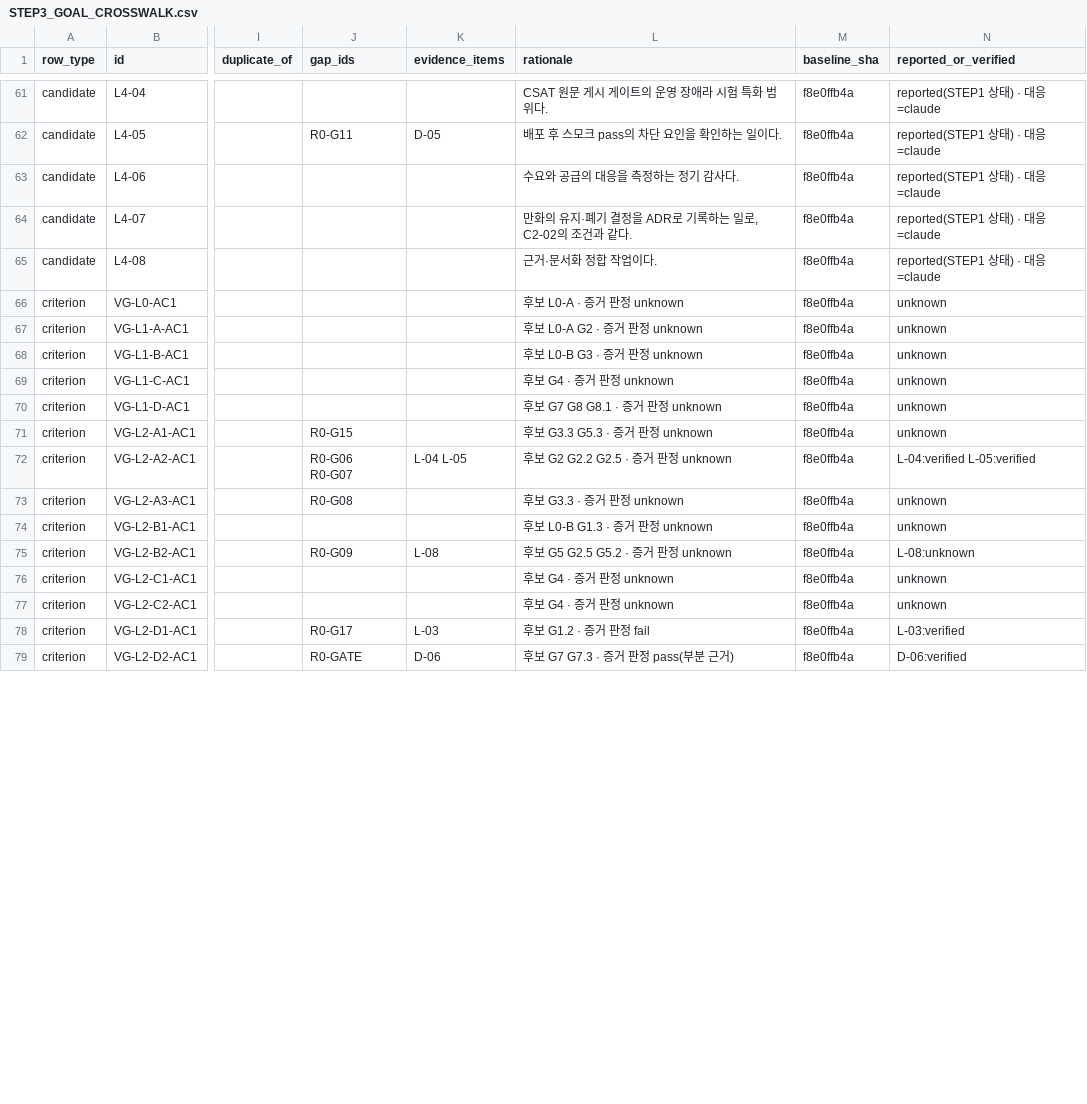
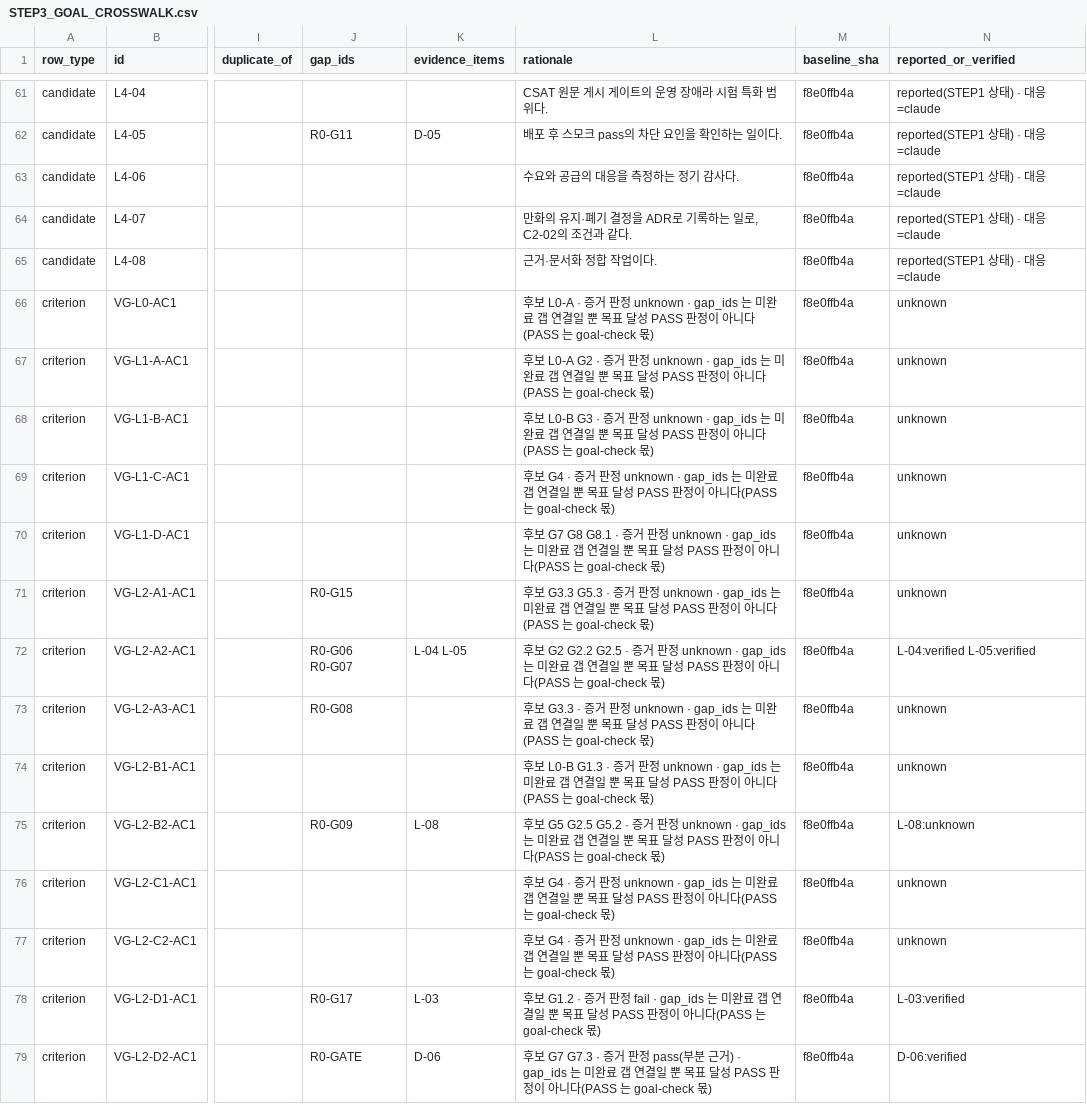
Before and after one commit to KangMin098/Vocaflow, a CSV file: docs/platform-goals/step3/STEP3_GOAL_CROSSWALK.csv, drawn as a sheet; only a part is shown, gaps mark what is left out; the diff covers the shown part only; the diff names each change by its address in the sheet, - before the commit and + after, or states it on an @@ line.

```diff
--- a/docs/platform-goals/step3/STEP3_GOAL_CROSSWALK.csv
+++ b/docs/platform-goals/step3/STEP3_GOAL_CROSSWALK.csv
-L66 (rationale): …판정 unknown
+L66 (rationale): …판정 unknown · gap_ids 는 미완료 갭 연결일 뿐 목표 달성 PASS 판정이 아니다(PASS 는 goal-check 몫)
-L67 (rationale): …판정 unknown
+L67 (rationale): …판정 unknown · gap_ids 는 미완료 갭 연결일 뿐 목표 달성 PASS 판정이 아니다(PASS 는 goal-check 몫)
-L68 (rationale): …판정 unknown
+L68 (rationale): …판정 unknown · gap_ids 는 미완료 갭 연결일 뿐 목표 달성 PASS 판정이 아니다(PASS 는 goal-check 몫)
-L69 (rationale): …판정 unknown
+L69 (rationale): …판정 unknown · gap_ids 는 미완료 갭 연결일 뿐 목표 달성 PASS 판정이 아니다(PASS 는 goal-check 몫)
-L70 (rationale): …판정 unknown
+L70 (rationale): …판정 unknown · gap_ids 는 미완료 갭 연결일 뿐 목표 달성 PASS 판정이 아니다(PASS 는 goal-check 몫)
-L71 (rationale): …판정 unknown
+L71 (rationale): …판정 unknown · gap_ids 는 미완료 갭 연결일 뿐 목표 달성 PASS 판정이 아니다(PASS 는 goal-check 몫)
-L72 (rationale): …판정 unknown
+L72 (rationale): …판정 unknown · gap_ids 는 미완료 갭 연결일 뿐 목표 달성 PASS 판정이 아니다(PASS 는 goal-check 몫)
-L73 (rationale): …판정 unknown
+L73 (rationale): …판정 unknown · gap_ids 는 미완료 갭 연결일 뿐 목표 달성 PASS 판정이 아니다(PASS 는 goal-check 몫)
-L74 (rationale): …판정 unknown
+L74 (rationale): …판정 unknown · gap_ids 는 미완료 갭 연결일 뿐 목표 달성 PASS 판정이 아니다(PASS 는 goal-check 몫)
-L75 (rationale): …판정 unknown
+L75 (rationale): …판정 unknown · gap_ids 는 미완료 갭 연결일 뿐 목표 달성 PASS 판정이 아니다(PASS 는 goal-check 몫)
-L76:L77 (rationale): …판정 unknown
+L76:L77 (rationale): …판정 unknown · gap_ids 는 미완료 갭 연결일 뿐 목표 달성 PASS 판정이 아니다(PASS 는 goal-check 몫)
-L78 (rationale): …판정 fail
+L78 (rationale): …판정 fail · gap_ids 는 미완료 갭 연결일 뿐 목표 달성 PASS 판정이 아니다(PASS 는 goal-check 몫)
-L79 (rationale): …근거)
+L79 (rationale): …근거) · gap_ids 는 미완료 갭 연결일 뿐 목표 달성 PASS 판정이 아니다(PASS 는 goal-check 몫)
```
Also changed, not shown: 26 edited cells elsewhere in this file, 4 other files.
